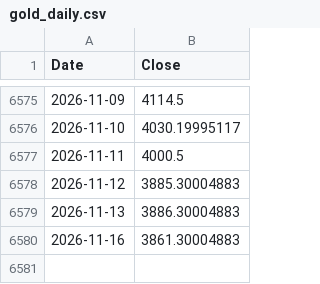
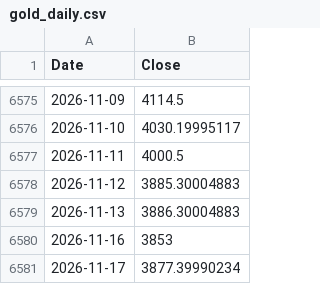
Before and after one commit to rkarim25/Strategy, a CSV file: gold_daily.csv, drawn as a sheet; only a part is shown, gaps mark what is left out.

```diff
--- a/gold_daily.csv
+++ b/gold_daily.csv
@@ -6579,2 +6579,3 @@ Date,Close
 2026-11-13,3886.30004883
-2026-11-16,3861.30004883
+2026-11-16,3853
+2026-11-17,3877.39990234
```
Also changed, not shown: 3bal_daily.csv, dax_daily.csv, 18 other files.
